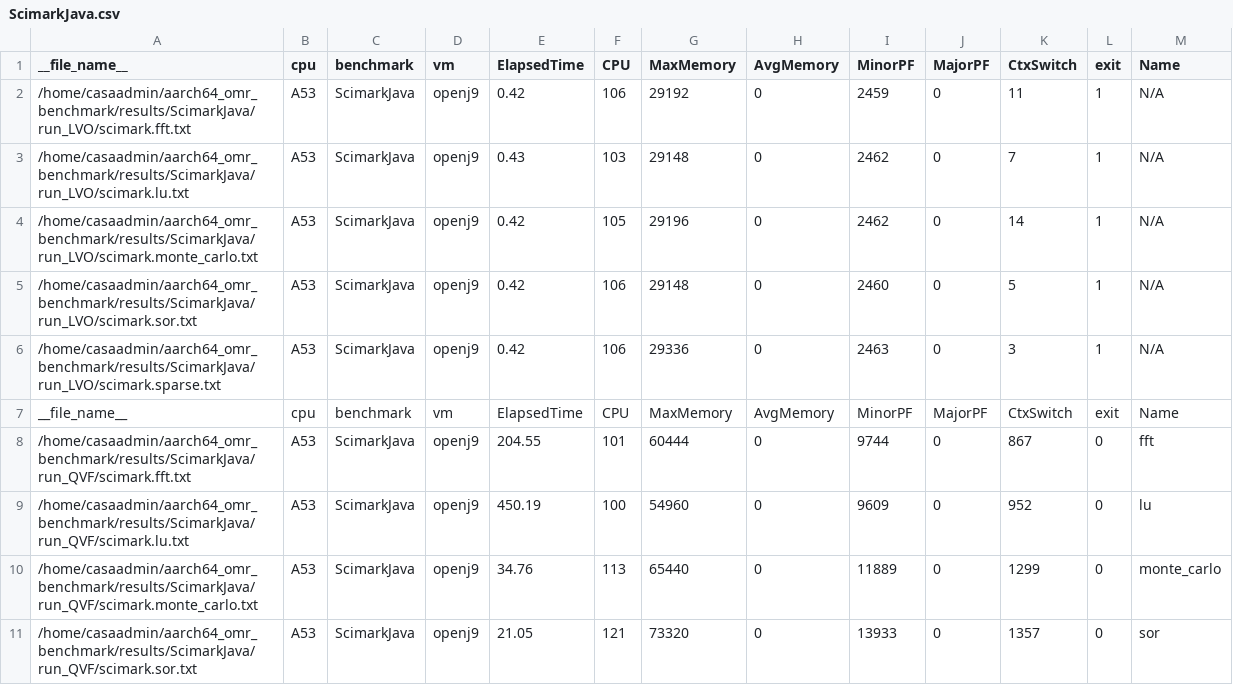
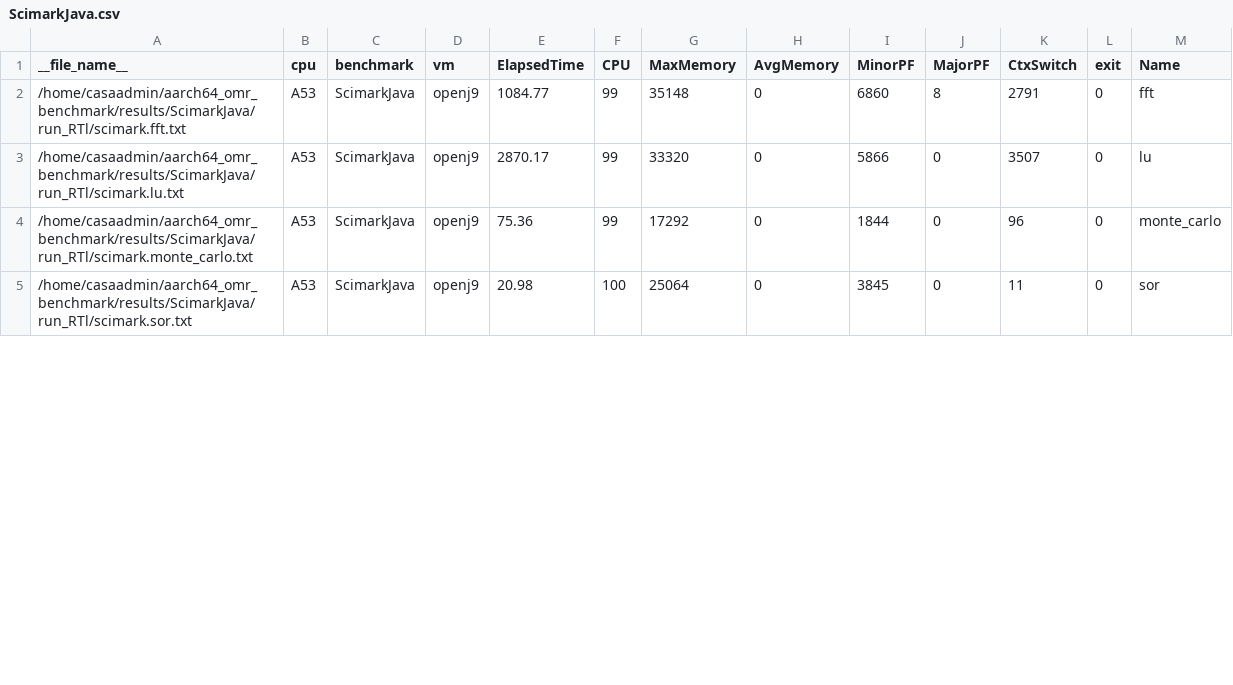
Before and after one commit to jeanlego/bm_result, a CSV file: off/A53/ScimarkJava.csv, drawn as a sheet; only a part is shown; the diff covers the shown part only.

Commit message:
override bm

```diff
--- a/off/A53/ScimarkJava.csv
+++ b/off/A53/ScimarkJava.csv
@@ -1,11 +1,5 @@
 __file_name__,cpu,benchmark,vm,ElapsedTime,CPU,MaxMemory,AvgMemory,MinorPF,MajorPF,CtxSwitch,exit,Name
-/home/casaadmin/aarch64_omr_benchmark/results/ScimarkJava/run_LVO/scimark.fft.txt,A53,ScimarkJava,openj9,0.42,106,29192,0,2459,0,11,1,N/A
-/home/casaadmin/aarch64_omr_benchmark/results/ScimarkJava/run_LVO/scimark.lu.txt,A53,ScimarkJava,openj9,0.43,103,29148,0,2462,0,7,1,N/A
-/home/casaadmin/aarch64_omr_benchmark/results/ScimarkJava/run_LVO/scimark.monte_carlo.txt,A53,ScimarkJava,openj9,0.42,105,29196,0,2462,0,14,1,N/A
-/home/casaadmin/aarch64_omr_benchmark/results/ScimarkJava/run_LVO/scimark.sor.txt,A53,ScimarkJava,openj9,0.42,106,29148,0,2460,0,5,1,N/A
-/home/casaadmin/aarch64_omr_benchmark/results/ScimarkJava/run_LVO/scimark.sparse.txt,A53,ScimarkJava,openj9,0.42,106,29336,0,2463,0,3,1,N/A
-__file_name__,cpu,benchmark,vm,ElapsedTime,CPU,MaxMemory,AvgMemory,MinorPF,MajorPF,CtxSwitch,exit,Name
-/home/casaadmin/aarch64_omr_benchmark/results/ScimarkJava/run_QVF/scimark.fft.txt,A53,ScimarkJava,openj9,204.55,101,60444,0,9744,0,867,0,fft
-/home/casaadmin/aarch64_omr_benchmark/results/ScimarkJava/run_QVF/scimark.lu.txt,A53,ScimarkJava,openj9,450.19,100,54960,0,9609,0,952,0,lu
-/home/casaadmin/aarch64_omr_benchmark/results/ScimarkJava/run_QVF/scimark.monte_carlo.txt,A53,ScimarkJava,openj9,34.76,113,65440,0,11889,0,1299,0,monte_carlo
-/home/casaadmin/aarch64_omr_benchmark/results/ScimarkJava/run_QVF/scimark.sor.txt,A53,ScimarkJava,openj9,21.05,121,73320,0,13933,0,1357,0,sor
+/home/casaadmin/aarch64_omr_benchmark/results/ScimarkJava/run_RTl/scimark.fft.txt,A53,ScimarkJava,openj9,1084.77,99,35148,0,6860,8,2791,0,fft
+/home/casaadmin/aarch64_omr_benchmark/results/ScimarkJava/run_RTl/scimark.lu.txt,A53,ScimarkJava,openj9,2870.17,99,33320,0,5866,0,3507,0,lu
+/home/casaadmin/aarch64_omr_benchmark/results/ScimarkJava/run_RTl/scimark.monte_carlo.txt,A53,ScimarkJava,openj9,75.36,99,17292,0,1844,0,96,0,monte_carlo
+/home/casaadmin/aarch64_omr_benchmark/results/ScimarkJava/run_RTl/scimark.sor.txt,A53,ScimarkJava,openj9,20.98,100,25064,0,3845,0,11,0,sor
```
Also changed, not shown: 6 edited cells elsewhere in this file.
